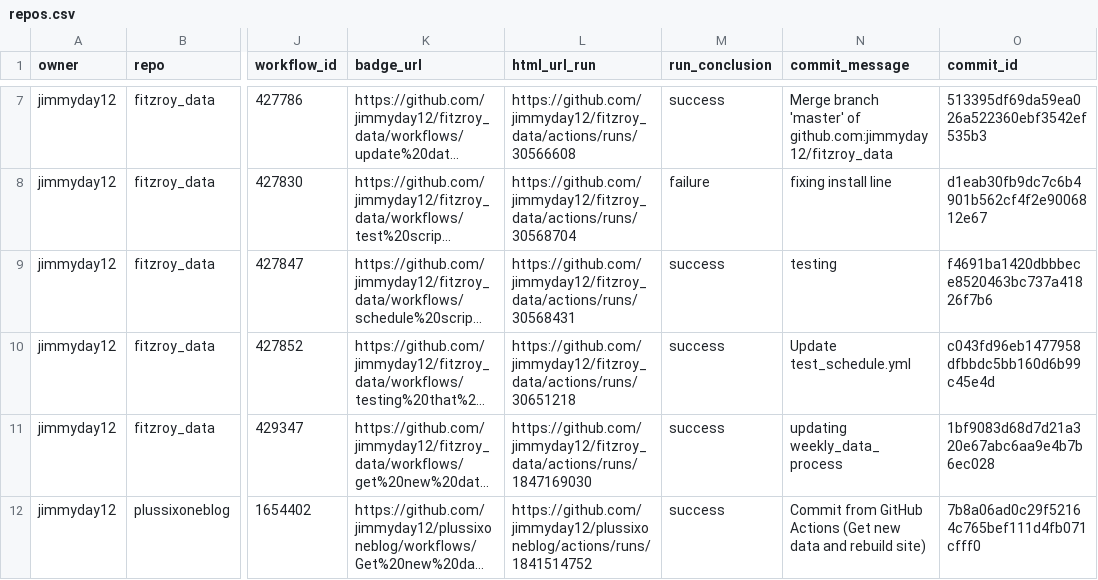
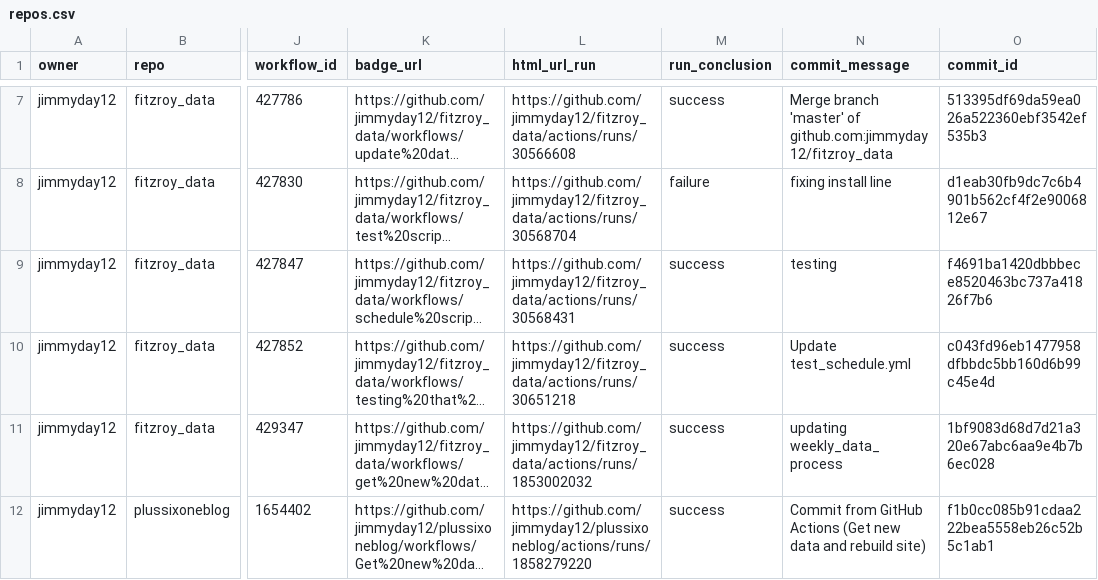
Before and after one commit to jimmyday12/status, a CSV file: repos.csv, drawn as a sheet; only a part is shown, gaps mark what is left out; long unchanged cells end in …; the diff names each change by its address in the sheet, - before the commit and + after, or states it on an @@ line.

```diff
--- a/repos.csv
+++ b/repos.csv
-L11 (html_url_run): https://github.com/jimmyday12/fitzroy_data/actions/runs/1847169030
+L11 (html_url_run): https://github.com/jimmyday12/fitzroy_data/actions/runs/1853002032
-L12 (html_url_run): https://github.com/jimmyday12/plussixoneblog/actions/runs/1841514752
+L12 (html_url_run): https://github.com/jimmyday12/plussixoneblog/actions/runs/1858279220
-O12 (commit_id): 7b8a06ad0c29f52164c765bef111d4fb071cfff0
+O12 (commit_id): f1b0cc085b91cdaa222bea5558eb26c52b5c1ab1
```
Also changed, not shown: 1 other file.
